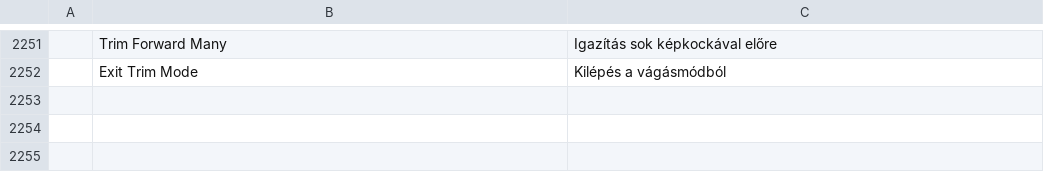
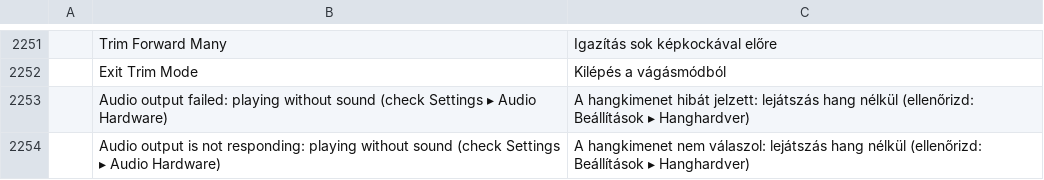
Before and after one commit to ubuntuokos/CinemaFundArchitecture4, a TSV file: python/cfa4_qt/i18n/hu.tsv, drawn as a sheet; only a part is shown, gaps mark what is left out.

```diff
--- a/python/cfa4_qt/i18n/hu.tsv
+++ b/python/cfa4_qt/i18n/hu.tsv
@@ -2252 +2252,3 @@
 	Exit Trim Mode	Kilépés a vágásmódból
+	Audio output failed: playing without sound (check Settings ▸ Audio Hardware)	A hangkimenet hibát jelzett: lejátszás hang nélkül (ellenőrizd: Beállítások ▸ Hanghardver)
+	Audio output is not responding: playing without sound (check Settings ▸ Audio Hardware)	A hangkimenet nem válaszol: lejátszás hang nélkül (ellenőrizd: Beállítások ▸ Hanghardver)
```
Also changed, not shown: 5 other files.
